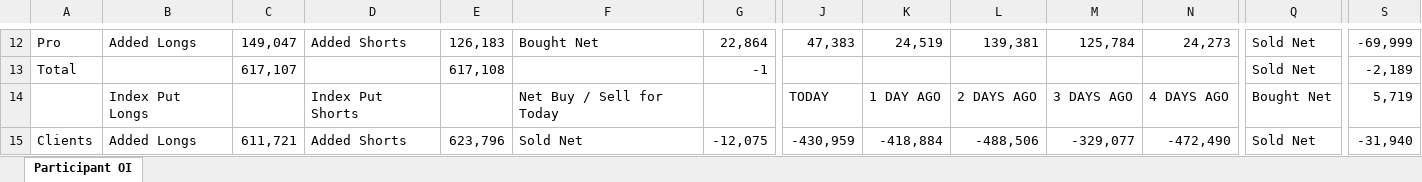
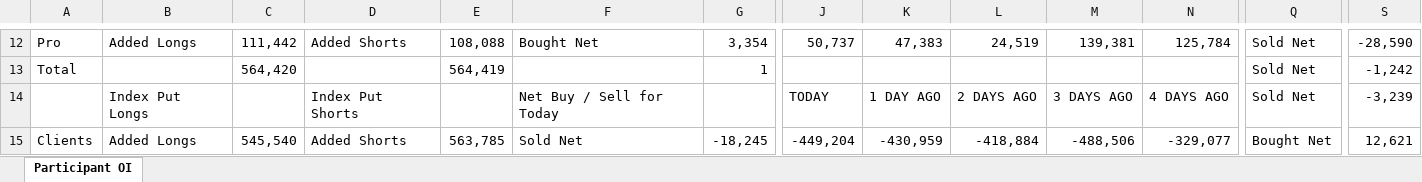
Before and after one commit to sunildeesu/sunilOI, an Excel workbook: participant_oi.xlsx, sheet Participant OI, drawn as a sheet; only a part is shown, gaps mark what is left out; values as stored, in another font and other column widths than the file's, no cell formats; the diff covers the shown part only; the diff names each change by its address in the sheet, - before the commit and + after, or states it on an @@ line.

Commit message:
Update participant OI report - 2026-11-26

```diff
--- a/participant_oi.xlsx (sheet Participant OI)
+++ b/participant_oi.xlsx (sheet Participant OI)
-C12: 149,047
+C12: 111,442
-E12: 126,183
+E12: 108,088
-G12: 22,864
+G12: 3,354
-J12: 47,383
+J12: 50,737
-K12: 24,519
+K12: 47,383
-L12: 139,381
+L12: 24,519
-M12: 125,784
+M12: 139,381
-N12: 24,273
+N12: 125,784
-S12: -69,999
+S12: -28,590
-C13: 617,107
+C13: 564,420
-E13: 617,108
+E13: 564,419
-G13: -1
+G13: 1
-S13: -2,189
+S13: -1,242
-Q14: Bought Net
+Q14: Sold Net
-S14: 5,719
+S14: -3,239
-C15: 611,721
+C15: 545,540
-E15: 623,796
+E15: 563,785
-G15: -12,075
+G15: -18,245
-J15: -430,959
+J15: -449,204
-K15: -418,884
+K15: -430,959
-L15: -488,506
+L15: -418,884
-M15: -329,077
+M15: -488,506
-N15: -472,490
+N15: -329,077
-Q15: Sold Net
+Q15: Bought Net
-S15: -31,940
+S15: 12,621
```
Also changed, not shown: 6 added rows, 6 removed rows and 262 edited cells elsewhere in this sheet, cell formats, 1 other file.
